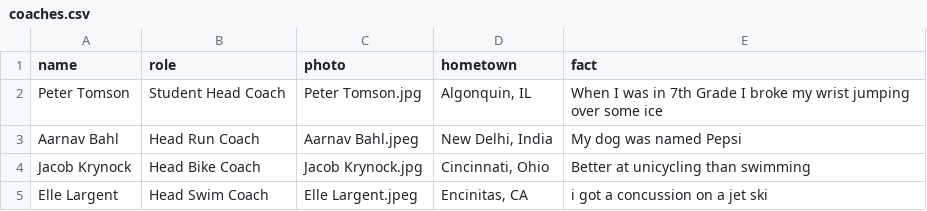
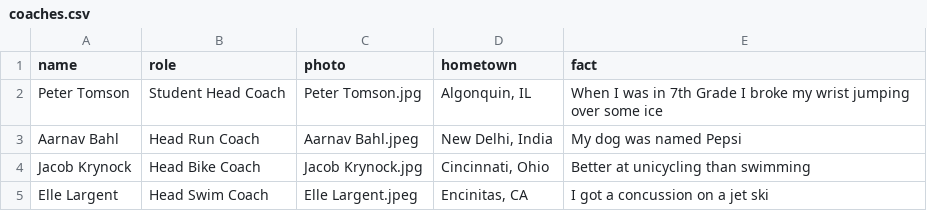
Before and after one commit to CalPolyTriathlon/calpolytriathlon, a CSV file: _data/coaches.csv, drawn as a sheet.

Commit message:
typo in coaches.csv

```diff
--- a/_data/coaches.csv
+++ b/_data/coaches.csv
@@ -4,2 +4,2 @@ Aarnav Bahl,Head Run Coach,Aarnav Bahl.jpeg,"New Delhi, India",My dog was named
 Jacob Krynock,Head Bike Coach,Jacob Krynock.jpg,"Cincinnati, Ohio",Better at unicycling than swimming
-Elle Largent,Head Swim Coach,Elle Largent.jpeg,"Encinitas, CA",i got a concussion on a jet ski
+Elle Largent,Head Swim Coach,Elle Largent.jpeg,"Encinitas, CA",I got a concussion on a jet ski
```
